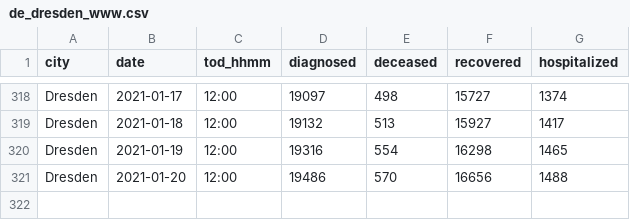
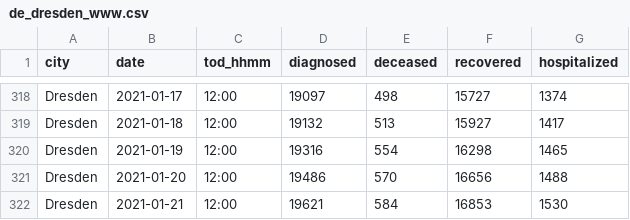
Before and after one commit to vv01f/covid19-curve-your-city, a CSV file: data/de_dresden_www.csv, drawn as a sheet; only a part is shown, gaps mark what is left out.

Commit message:
Commit from GitHub Actions (Data Provider)

```diff
--- a/data/de_dresden_www.csv
+++ b/data/de_dresden_www.csv
@@ -321 +321,2 @@ Dresden,2021-01-19,12:00,19316,554,16298,1465
 Dresden,2021-01-20,12:00,19486,570,16656,1488
+Dresden,2021-01-21,12:00,19621,584,16853,1530
```
Also changed, not shown: 2 other files.
